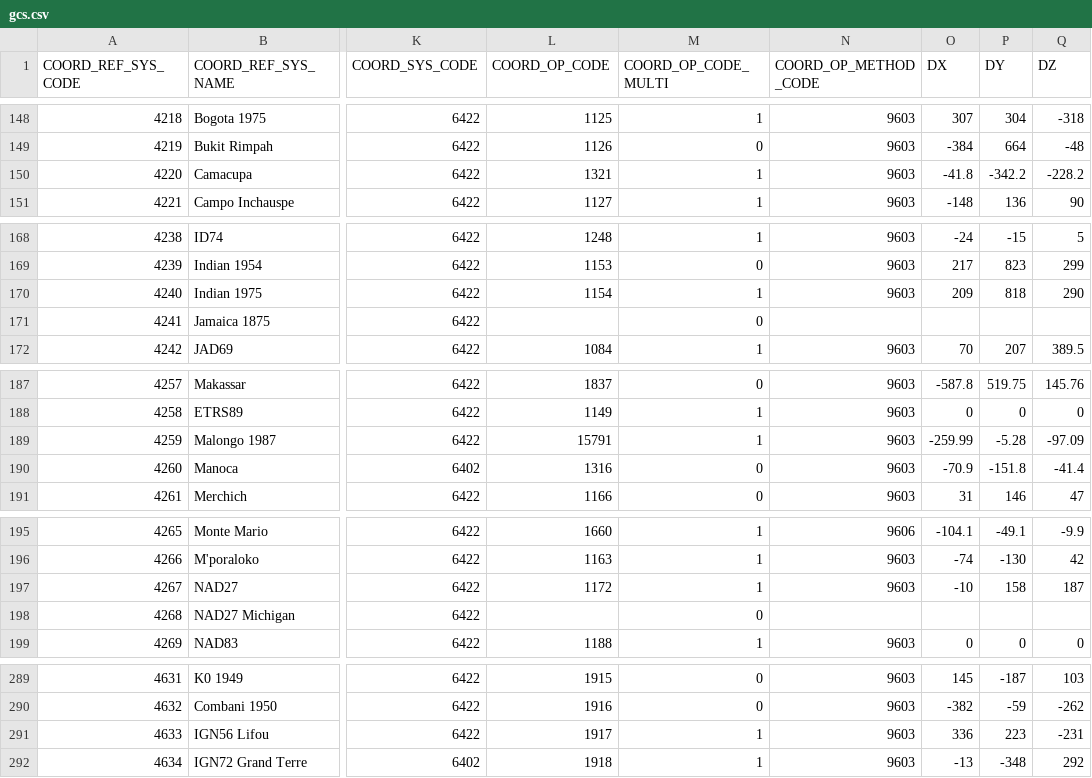
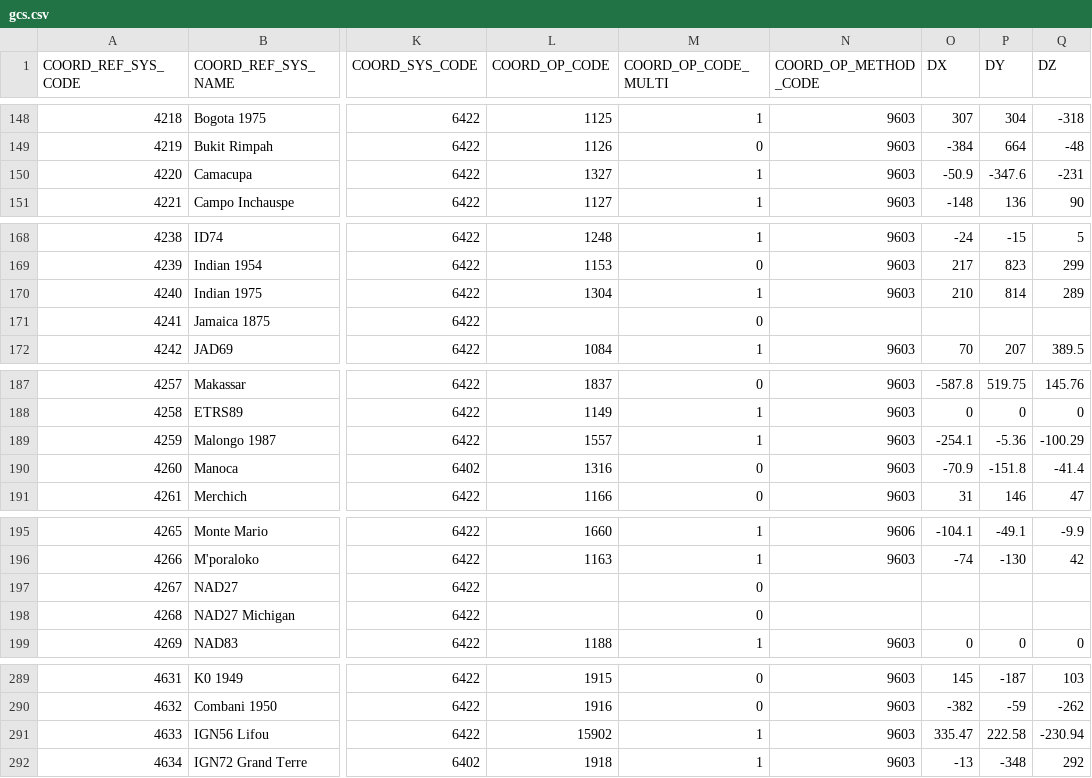
Before and after one commit to aashish24/gdal-svn, a CSV file: data/gcs.csv, drawn as a sheet; only a part is shown, gaps mark what is left out; the diff covers the shown part only; the diff names each change by its address in the sheet, - before the commit and + after, or states it on an @@ line.

```diff
--- a/data/gcs.csv
+++ b/data/gcs.csv
-L150 (COORD_OP_CODE): 1321
+L150 (COORD_OP_CODE): 1327
-O150 (DX): -41.8
+O150 (DX): -50.9
-P150 (DY): -342.2
+P150 (DY): -347.6
-Q150 (DZ): -228.2
+Q150 (DZ): -231
-L170 (COORD_OP_CODE): 1154
+L170 (COORD_OP_CODE): 1304
-O170 (DX): 209
+O170 (DX): 210
-P170 (DY): 818
+P170 (DY): 814
-Q170 (DZ): 290
+Q170 (DZ): 289
-L189 (COORD_OP_CODE): 15791
+L189 (COORD_OP_CODE): 1557
-O189 (DX): -259.99
+O189 (DX): -254.1
-P189 (DY): -5.28
+P189 (DY): -5.36
-Q189 (DZ): -97.09
+Q189 (DZ): -100.29
-L197 (COORD_OP_CODE): 1172
+L197 (COORD_OP_CODE): (empty)
-M197 (COORD_OP_CODE_MULTI): 1
+M197 (COORD_OP_CODE_MULTI): 0
-N197 (COORD_OP_METHOD_CODE): 9603
+N197 (COORD_OP_METHOD_CODE): (empty)
-O197 (DX): -10
+O197 (DX): (empty)
-P197 (DY): 158
+P197 (DY): (empty)
-Q197 (DZ): 187
+Q197 (DZ): (empty)
-L291 (COORD_OP_CODE): 1917
+L291 (COORD_OP_CODE): 15902
-O291 (DX): 336
+O291 (DX): 335.47
-P291 (DY): 223
+P291 (DY): 222.58
-Q291 (DZ): -231
+Q291 (DZ): -230.94
```
Also changed, not shown: 42 edited cells elsewhere in this file, 2 other files.
